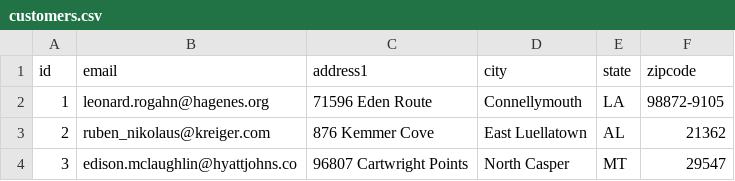
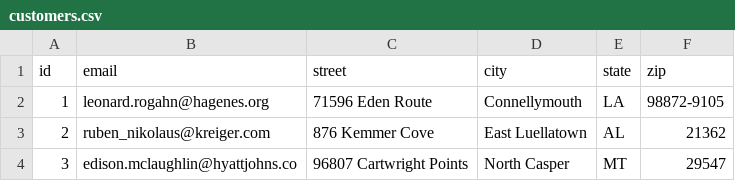
Before and after one commit to Ada-C10/grocery-store, a CSV file: data/customers.csv, drawn as a sheet; only a part is shown.

Commit message:
can now create new instances of customers w/ all & find customers w/ id

```diff
--- a/data/customers.csv
+++ b/data/customers.csv
@@ -1,2 +1,2 @@
-id,email,address1,city,state,zipcode
+id,email,street,city,state,zip
 1,leonard.rogahn@hagenes.org,71596 Eden Route,Connellymouth,LA,98872-9105
```
Also changed, not shown: 3 other files.
